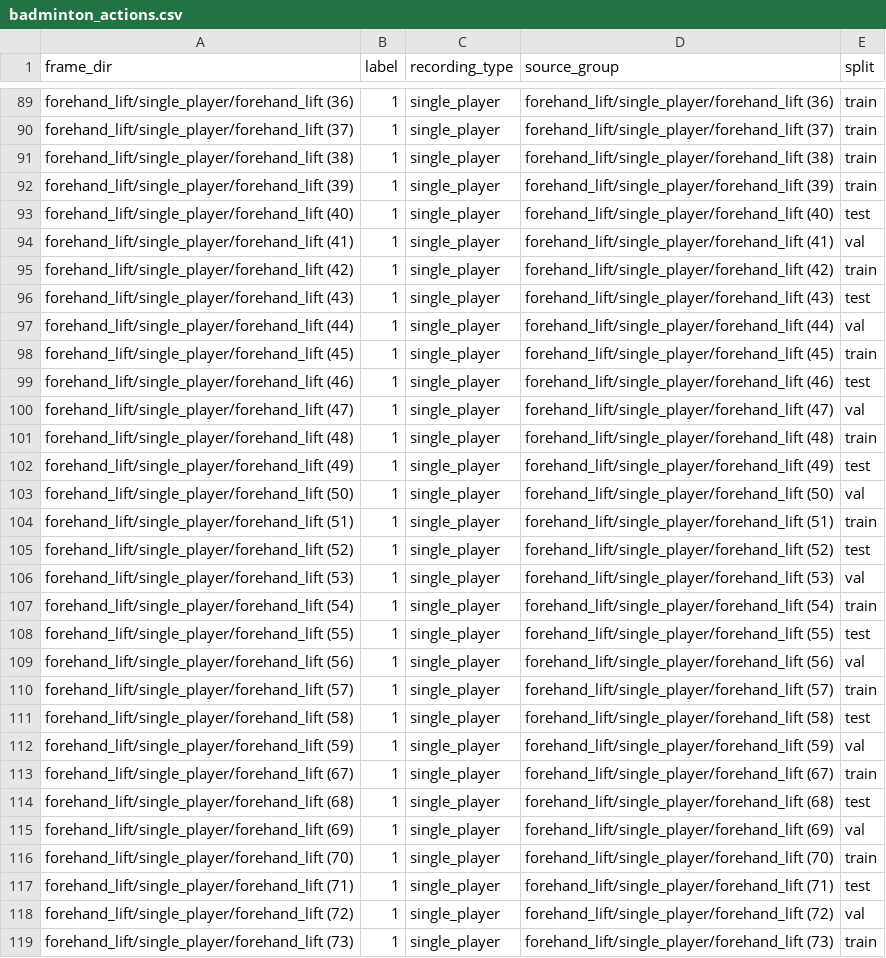
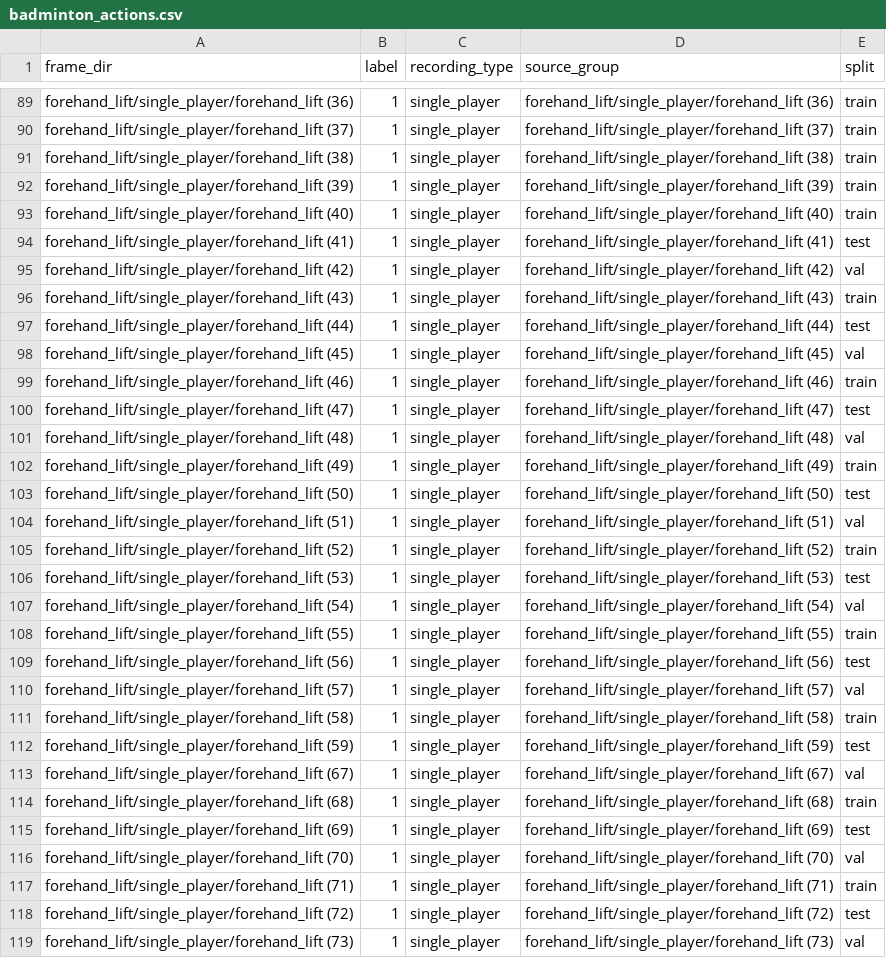
Before and after one commit to dattt-cy/Badminton_AI, a CSV file: data/annotations/badminton_actions.csv, drawn as a sheet; only a part is shown, gaps mark what is left out; the diff covers the shown part only; the diff names each change by its address in the sheet, - before the commit and + after, or states it on an @@ line.

```diff
--- a/data/annotations/badminton_actions.csv
+++ b/data/annotations/badminton_actions.csv
-E93 (split): test
+E93 (split): train
-E94 (split): val
+E94 (split): test
-E95 (split): train
+E95 (split): val
-E96 (split): test
+E96 (split): train
-E97 (split): val
+E97 (split): test
-E98 (split): train
+E98 (split): val
-E99 (split): test
+E99 (split): train
-E100 (split): val
+E100 (split): test
-E101 (split): train
+E101 (split): val
-E102 (split): test
+E102 (split): train
-E103 (split): val
+E103 (split): test
-E104 (split): train
+E104 (split): val
-E105 (split): test
+E105 (split): train
-E106 (split): val
+E106 (split): test
-E107 (split): train
+E107 (split): val
-E108 (split): test
+E108 (split): train
-E109 (split): val
+E109 (split): test
-E110 (split): train
+E110 (split): val
-E111 (split): test
+E111 (split): train
-E112 (split): val
+E112 (split): test
-E113 (split): train
+E113 (split): val
-E114 (split): test
+E114 (split): train
-E115 (split): val
+E115 (split): test
-E116 (split): train
+E116 (split): val
-E117 (split): test
+E117 (split): train
-E118 (split): val
+E118 (split): test
-E119 (split): train
+E119 (split): val
```
Also changed, not shown: 2 added rows and 1 edited cell elsewhere in this file, data/annotations/badminton_actions_2class.csv, 5 other files.
